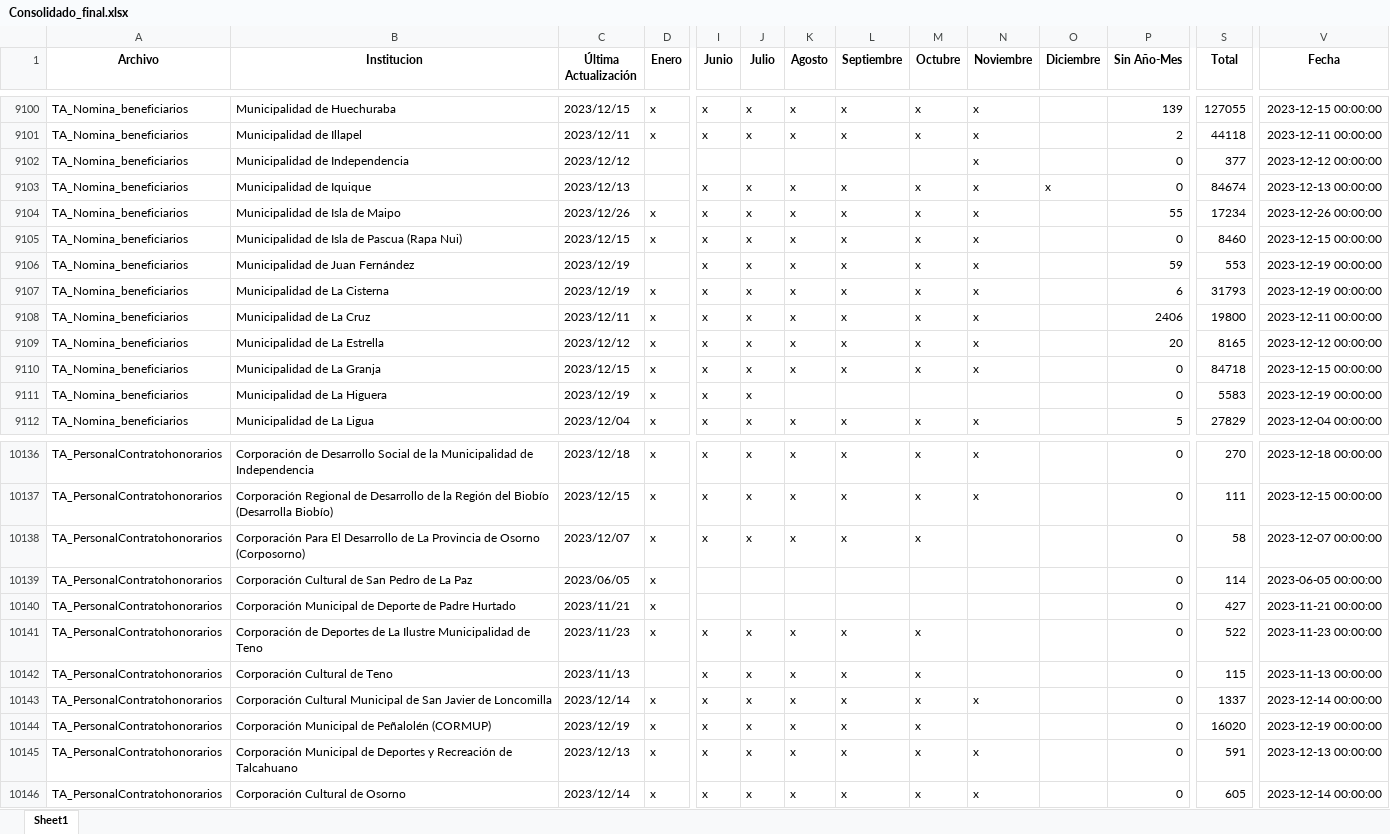
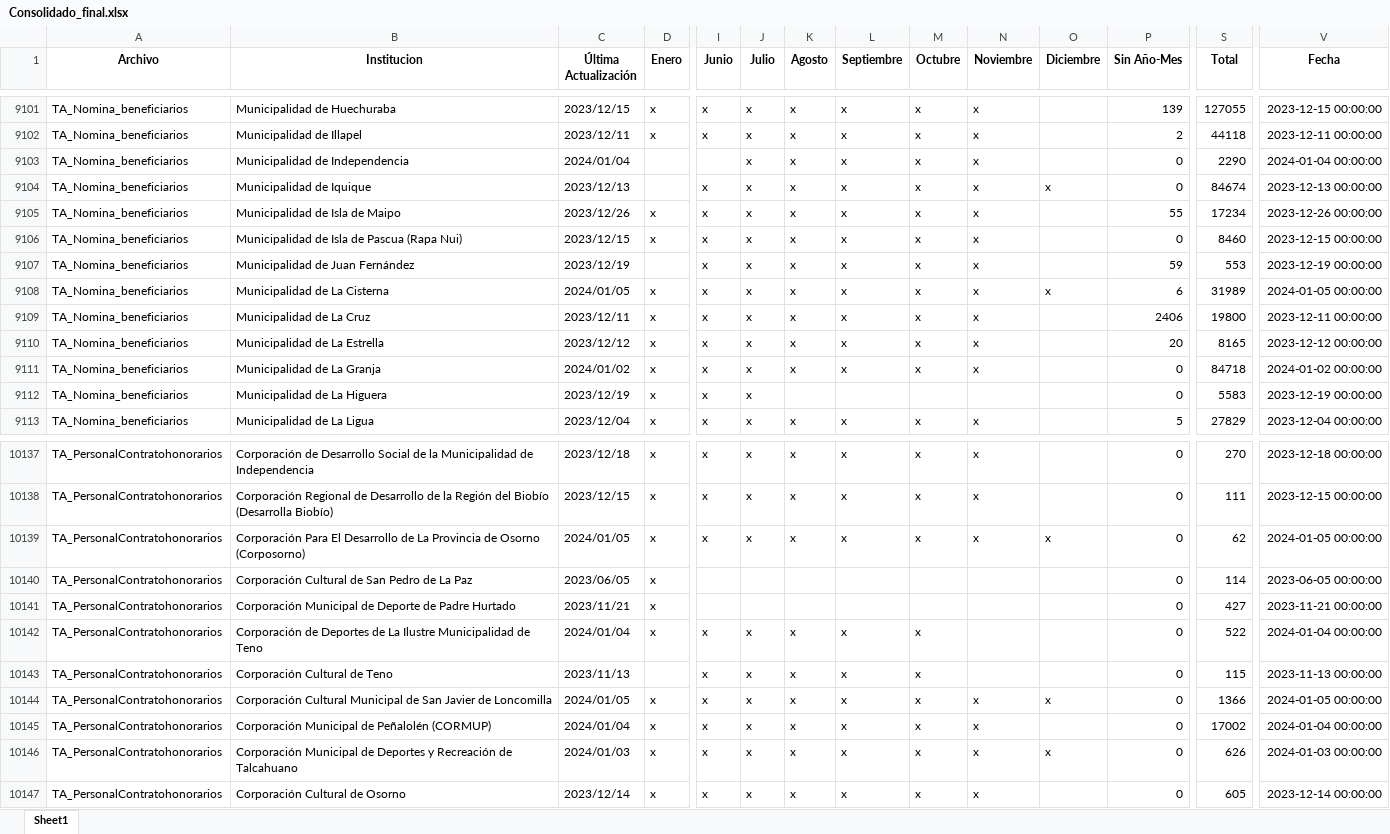
Before and after one commit to Sud-Austral/action_transparencia, an Excel workbook: Consolidado_final.xlsx, sheet Sheet1, drawn as a sheet; only a part is shown, gaps mark what is left out; values as stored, in another font and other column widths than the file's, no borders; addresses are those after the commit; the diff covers the shown part only; the diff names each change by its address in the sheet, - before the commit and + after, or states it on an @@ line.

```diff
--- a/Consolidado_final.xlsx (sheet Sheet1)
+++ b/Consolidado_final.xlsx (sheet Sheet1)
-C9103 (Última Actualización): 2023/12/12
+C9103 (Última Actualización): 2024/01/04
-J9103 (Julio): (empty)
+J9103 (Julio): x
-K9103 (Agosto): (empty)
+K9103 (Agosto): x
-L9103 (Septiembre): (empty)
+L9103 (Septiembre): x
-M9103 (Octubre): (empty)
+M9103 (Octubre): x
-S9103 (Total): 377
+S9103 (Total): 2290
-V9103 (Fecha): 2023-12-12 00:00:00
+V9103 (Fecha): 2024-01-04 00:00:00
-C9108 (Última Actualización): 2023/12/19
+C9108 (Última Actualización): 2024/01/05
-O9108 (Diciembre): (empty)
+O9108 (Diciembre): x
-S9108 (Total): 31793
+S9108 (Total): 31989
-V9108 (Fecha): 2023-12-19 00:00:00
+V9108 (Fecha): 2024-01-05 00:00:00
-C9111 (Última Actualización): 2023/12/15
+C9111 (Última Actualización): 2024/01/02
-V9111 (Fecha): 2023-12-15 00:00:00
+V9111 (Fecha): 2024-01-02 00:00:00
-C10139 (Última Actualización): 2023/12/07
+C10139 (Última Actualización): 2024/01/05
-N10139 (Noviembre): (empty)
+N10139 (Noviembre): x
-O10139 (Diciembre): (empty)
+O10139 (Diciembre): x
-S10139 (Total): 58
+S10139 (Total): 62
-V10139 (Fecha): 2023-12-07 00:00:00
+V10139 (Fecha): 2024-01-05 00:00:00
-C10142 (Última Actualización): 2023/11/23
+C10142 (Última Actualización): 2024/01/04
-V10142 (Fecha): 2023-11-23 00:00:00
+V10142 (Fecha): 2024-01-04 00:00:00
-C10144 (Última Actualización): 2023/12/14
+C10144 (Última Actualización): 2024/01/05
-O10144 (Diciembre): (empty)
+O10144 (Diciembre): x
-S10144 (Total): 1337
+S10144 (Total): 1366
-V10144 (Fecha): 2023-12-14 00:00:00
+V10144 (Fecha): 2024-01-05 00:00:00
-C10145 (Última Actualización): 2023/12/19
+C10145 (Última Actualización): 2024/01/04
-N10145 (Noviembre): (empty)
+N10145 (Noviembre): x
-S10145 (Total): 16020
+S10145 (Total): 17002
-V10145 (Fecha): 2023-12-19 00:00:00
+V10145 (Fecha): 2024-01-04 00:00:00
-C10146 (Última Actualización): 2023/12/13
+C10146 (Última Actualización): 2024/01/03
-O10146 (Diciembre): (empty)
+O10146 (Diciembre): x
-S10146 (Total): 591
+S10146 (Total): 626
-V10146 (Fecha): 2023-12-13 00:00:00
+V10146 (Fecha): 2024-01-03 00:00:00
```
Also changed, not shown: 5 added rows and 983 edited cells elsewhere in this sheet.
